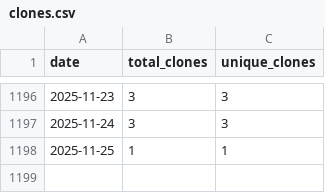
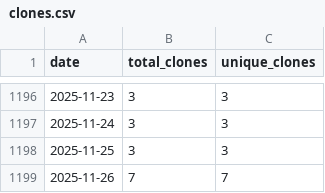
Before and after one commit to wumphlett/COMP-5120, a CSV file: .traffic/clones.csv, drawn as a sheet; only a part is shown, gaps mark what is left out.

Commit message:
Updating repository traffic

```diff
--- a/.traffic/clones.csv
+++ b/.traffic/clones.csv
@@ -1197,2 +1197,3 @@ date,total_clones,unique_clones
 2025-11-24,3,3
-2025-11-25,1,1
+2025-11-25,3,3
+2025-11-26,7,7
```
Also changed, not shown: .traffic/views.csv, 3 other files.
